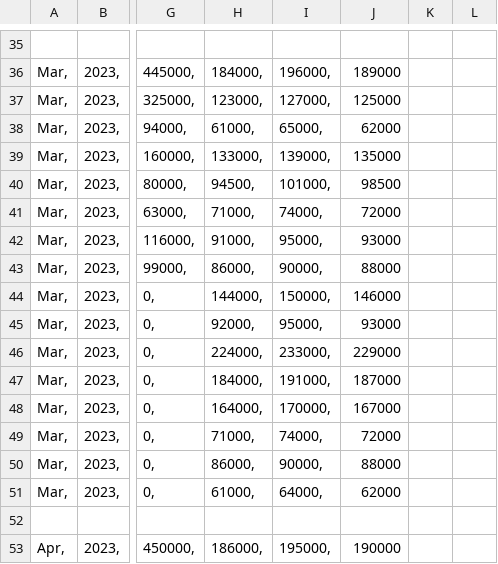
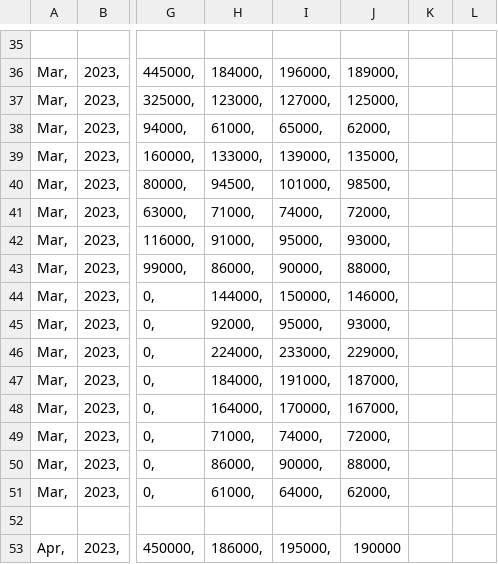
Before and after one commit to mandiedunwoody-lgtm/financial-performance-variance-analysis, a CSV file: data/raw/financials_raw.csv, drawn as a sheet; only a part is shown, gaps mark what is left out; the diff covers the shown part only; the diff names each change by its address in the sheet, - before the commit and + after, or states it on an @@ line.

```diff
--- a/data/raw/financials_raw.csv
+++ b/data/raw/financials_raw.csv
-J36: 189000
+J36: 189000,
-J37: 125000
+J37: 125000,
-J38: 62000
+J38: 62000,
-J39: 135000
+J39: 135000,
-J40: 98500
+J40: 98500,
-J41: 72000
+J41: 72000,
-J42: 93000
+J42: 93000,
-J43: 88000
+J43: 88000,
-J44: 146000
+J44: 146000,
-J45: 93000
+J45: 93000,
-J46: 229000
+J46: 229000,
-J47: 187000
+J47: 187000,
-J48: 167000
+J48: 167000,
-J49: 72000
+J49: 72000,
-J50: 88000
+J50: 88000,
-J51: 62000
+J51: 62000,
```
Also changed, not shown: 26 edited cells elsewhere in this file.
